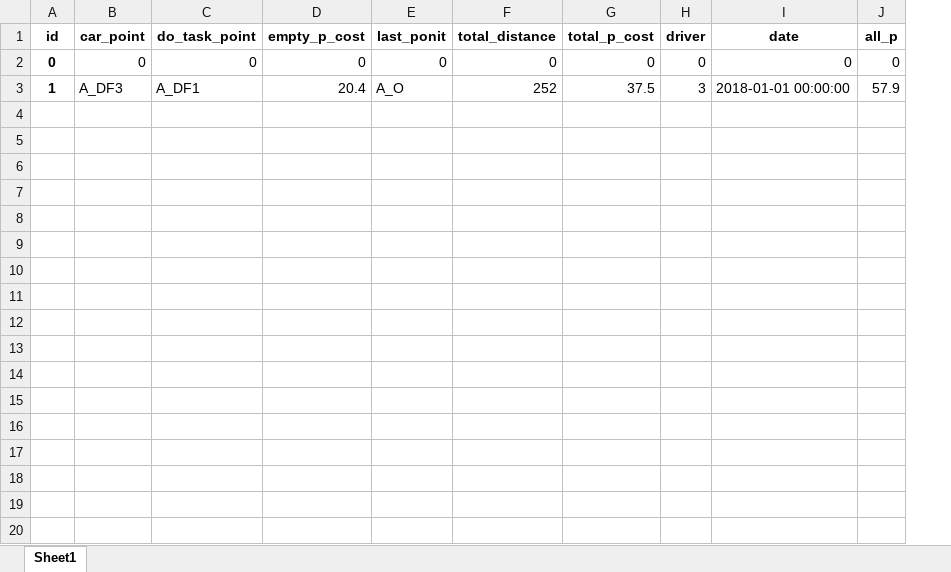
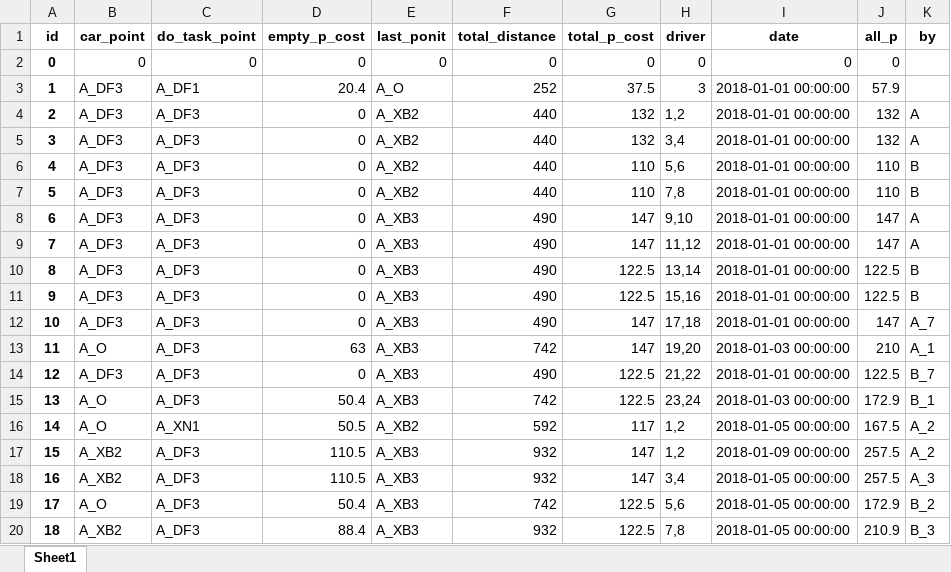
Before and after one commit to ZAchiever/-, an Excel workbook: storage/history.xlsx, sheet Sheet1, drawn as a sheet; values as stored, in another font and other column widths than the file's, no borders; the diff names each change by its address in the sheet, - before the commit and + after, or states it on an @@ line.

```diff
--- a/storage/history.xlsx (sheet Sheet1)
+++ b/storage/history.xlsx (sheet Sheet1)
+column K (by), empty
+row 4: 2 | A_DF3 | A_DF3 | 0 | A_XB2 | 440 | 132 | 1,2 | 2018-01-01 00:00:00 | 132 | A
+row 5: 3 | A_DF3 | A_DF3 | 0 | A_XB2 | 440 | 132 | 3,4 | 2018-01-01 00:00:00 | 132 | A
+row 6: 4 | A_DF3 | A_DF3 | 0 | A_XB2 | 440 | 110 | 5,6 | 2018-01-01 00:00:00 | 110 | B
+row 7: 5 | A_DF3 | A_DF3 | 0 | A_XB2 | 440 | 110 | 7,8 | 2018-01-01 00:00:00 | 110 | B
+row 8: 6 | A_DF3 | A_DF3 | 0 | A_XB3 | 490 | 147 | 9,10 | 2018-01-01 00:00:00 | 147 | A
+row 9: 7 | A_DF3 | A_DF3 | 0 | A_XB3 | 490 | 147 | 11,12 | 2018-01-01 00:00:00 | 147 | A
+row 10: 8 | A_DF3 | A_DF3 | 0 | A_XB3 | 490 | 122.5 | 13,14 | 2018-01-01 00:00:00 | 122.5 | B
+row 11: 9 | A_DF3 | A_DF3 | 0 | A_XB3 | 490 | 122.5 | 15,16 | 2018-01-01 00:00:00 | 122.5 | B
+row 12: 10 | A_DF3 | A_DF3 | 0 | A_XB3 | 490 | 147 | 17,18 | 2018-01-01 00:00:00 | 147 | A_7
+row 13: 11 | A_O | A_DF3 | 63 | A_XB3 | 742 | 147 | 19,20 | 2018-01-03 00:00:00 | 210 | A_1
+row 14: 12 | A_DF3 | A_DF3 | 0 | A_XB3 | 490 | 122.5 | 21,22 | 2018-01-01 00:00:00 | 122.5 | B_7
+row 15: 13 | A_O | A_DF3 | 50.4 | A_XB3 | 742 | 122.5 | 23,24 | 2018-01-03 00:00:00 | 172.9 | B_1
+row 16: 14 | A_O | A_XN1 | 50.5 | A_XB2 | 592 | 117 | 1,2 | 2018-01-05 00:00:00 | 167.5 | A_2
+row 17: 15 | A_XB2 | A_DF3 | 110.5 | A_XB3 | 932 | 147 | 1,2 | 2018-01-09 00:00:00 | 257.5 | A_2
+row 18: 16 | A_XB2 | A_DF3 | 110.5 | A_XB3 | 932 | 147 | 3,4 | 2018-01-05 00:00:00 | 257.5 | A_3
+row 19: 17 | A_O | A_DF3 | 50.4 | A_XB3 | 742 | 122.5 | 5,6 | 2018-01-05 00:00:00 | 172.9 | B_2
+row 20: 18 | A_XB2 | A_DF3 | 88.4 | A_XB3 | 932 | 122.5 | 7,8 | 2018-01-05 00:00:00 | 210.9 | B_3
```
Also changed, not shown: storage/car.xlsx, storage/driver.xlsx, 7 other files.
